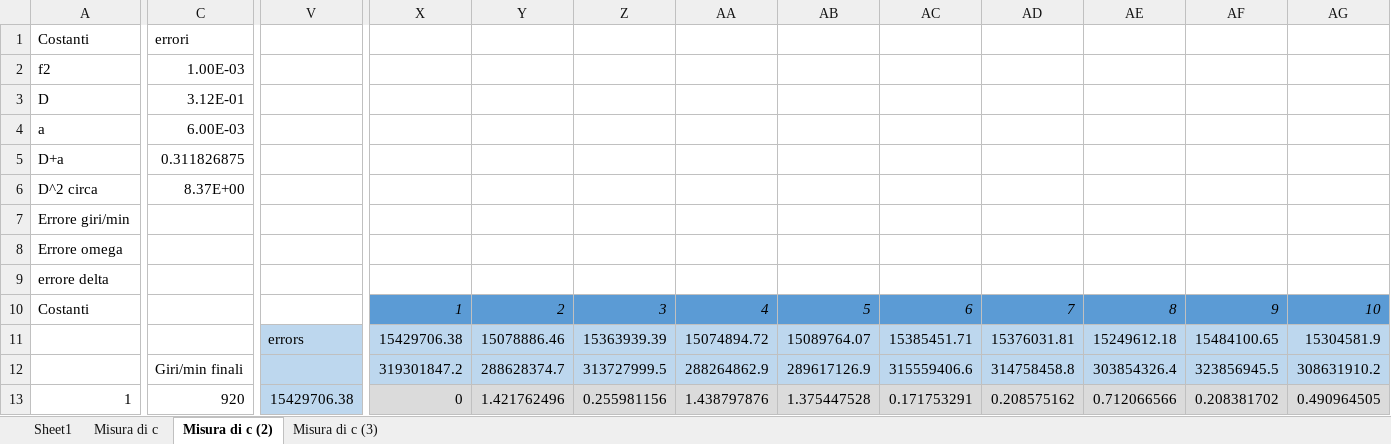
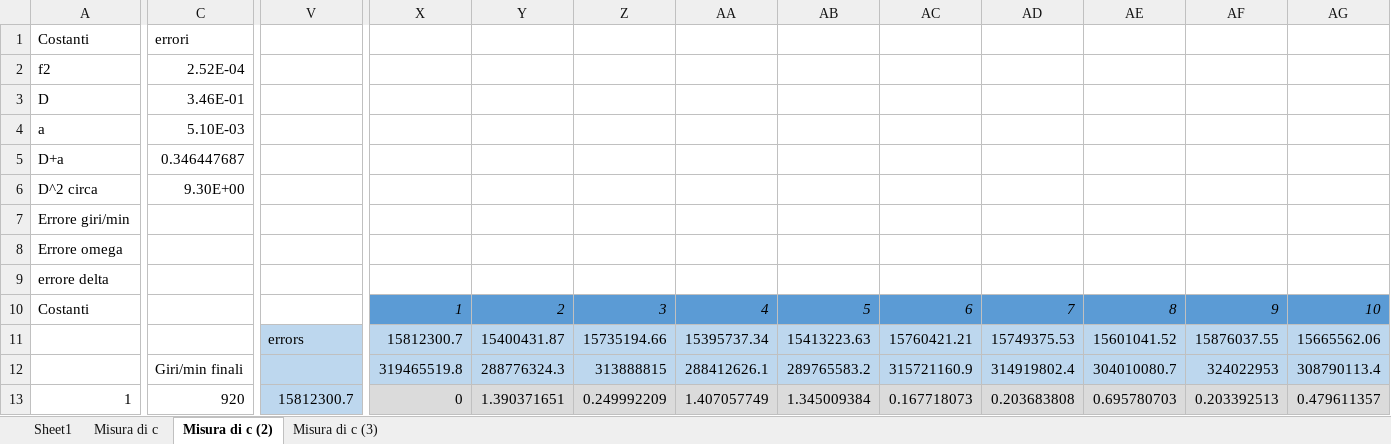
Before and after one commit to davep96/VelLuce, an Excel workbook: Data/Analyzed/DataAnalyzed.xlsx, sheet Misura di c (2), drawn as a sheet; only a part is shown, gaps mark what is left out; values as stored, in another font and other column widths than the file's, no borders; charts and pictures and table styles not drawn; removed rows and columns are numbered as before the commit, all else as after; rows hold the shown columns only; the diff covers the shown part only; the diff names each change by its address in the sheet, - before the commit and + after, or states it on an @@ line.

```diff
--- a/Data/Analyzed/DataAnalyzed.xlsx (sheet Misura di c (2))
+++ b/Data/Analyzed/DataAnalyzed.xlsx (sheet Misura di c (2))
-C2: 1.00E-03
+C2: 2.52E-04
-C3: 3.12E-01
+C3: 3.46E-01
-C4: 6.00E-03
+C4: 5.10E-03
-C5: 0.311826875
+C5: 0.346447687
-C6: 8.37E+00
+C6: 9.30E+00
-row 11:  |  | errors | 15429706.38 | 15078886.46 | 15363939.39 | 15074894.72 | 15089764.07 | 15385451.71 | 15376031.81 | 15249612.18 | 15484100.65 | 15304581.9
+row 11:  |  | errors | 15812300.7 | 15400431.87 | 15735194.66 | 15395737.34 | 15413223.63 | 15760421.21 | 15749375.53 | 15601041.52 | 15876037.55 | 15665562.06
-X12: 319301847.2
+X12: 319465519.8
-Y12: 288628374.7
+Y12: 288776324.3
-Z12: 313727999.5
+Z12: 313888815
-AA12: 288264862.9
+AA12: 288412626.1
-AB12: 289617126.9
+AB12: 289765583.2
-AC12: 315559406.6
+AC12: 315721160.9
-AD12: 314758458.8
+AD12: 314919802.4
-AE12: 303854326.4
+AE12: 304010080.7
-AF12: 323856945.5
+AF12: 324022953
-AG12: 308631910.2
+AG12: 308790113.4
-V13: 15429706.38
+V13: 15812300.7
-Y13: 1.421762496
+Y13: 1.390371651
-Z13: 0.255981156
+Z13: 0.249992209
-AA13: 1.438797876
+AA13: 1.407057749
-AB13: 1.375447528
+AB13: 1.345009384
-AC13: 0.171753291
+AC13: 0.167718073
-AD13: 0.208575162
+AD13: 0.203683808
-AE13: 0.712066566
+AE13: 0.695780703
-AF13: 0.208381702
+AF13: 0.203392513
-AG13: 0.490964505
+AG13: 0.479611357
```
Also changed, not shown: 12 added rows, 12 removed rows and 185 edited cells elsewhere in this sheet, sheet Misura di c, sheet Misura di c (3), sheet Sheet1, charts or pictures, 14 other files.
